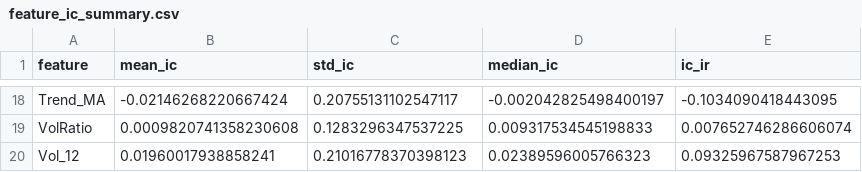
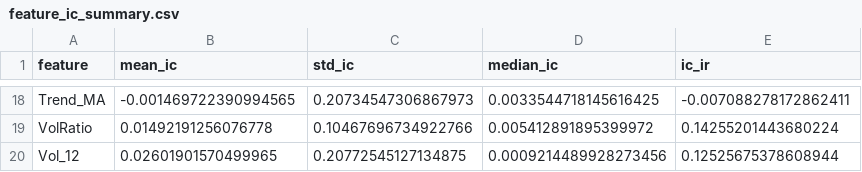
Before and after one commit to kohlimihir/Quantitative-Equity-Factor-Model, a CSV file: reports/feature_ic_summary.csv, drawn as a sheet; only a part is shown, gaps mark what is left out; the diff covers the shown part only; the diff names each change by its address in the sheet, - before the commit and + after, or states it on an @@ line.

```diff
--- a/reports/feature_ic_summary.csv
+++ b/reports/feature_ic_summary.csv
-B18 (mean_ic): -0.02146268220667424
+B18 (mean_ic): -0.001469722390994565
-C18 (std_ic): 0.20755131102547117
+C18 (std_ic): 0.20734547306867973
-D18 (median_ic): -0.002042825498400197
+D18 (median_ic): 0.0033544718145616425
-E18 (ic_ir): -0.1034090418443095
+E18 (ic_ir): -0.007088278172862411
-B19 (mean_ic): 0.0009820741358230608
+B19 (mean_ic): 0.01492191256076778
-C19 (std_ic): 0.1283296347537225
+C19 (std_ic): 0.10467696734922766
-D19 (median_ic): 0.009317534545198833
+D19 (median_ic): 0.005412891895399972
-E19 (ic_ir): 0.007652746286606074
+E19 (ic_ir): 0.14255201443680224
-B20 (mean_ic): 0.01960017938858241
+B20 (mean_ic): 0.02601901570499965
-C20 (std_ic): 0.21016778370398123
+C20 (std_ic): 0.20772545127134875
-D20 (median_ic): 0.02389596005766323
+D20 (median_ic): 0.0009214489928273456
-E20 (ic_ir): 0.09325967587967253
+E20 (ic_ir): 0.12525675378608944
```
Also changed, not shown: 64 edited cells elsewhere in this file, reports/cost_adjusted_returns.csv, reports/feature_correlation_matrix.csv, 39 other files.
